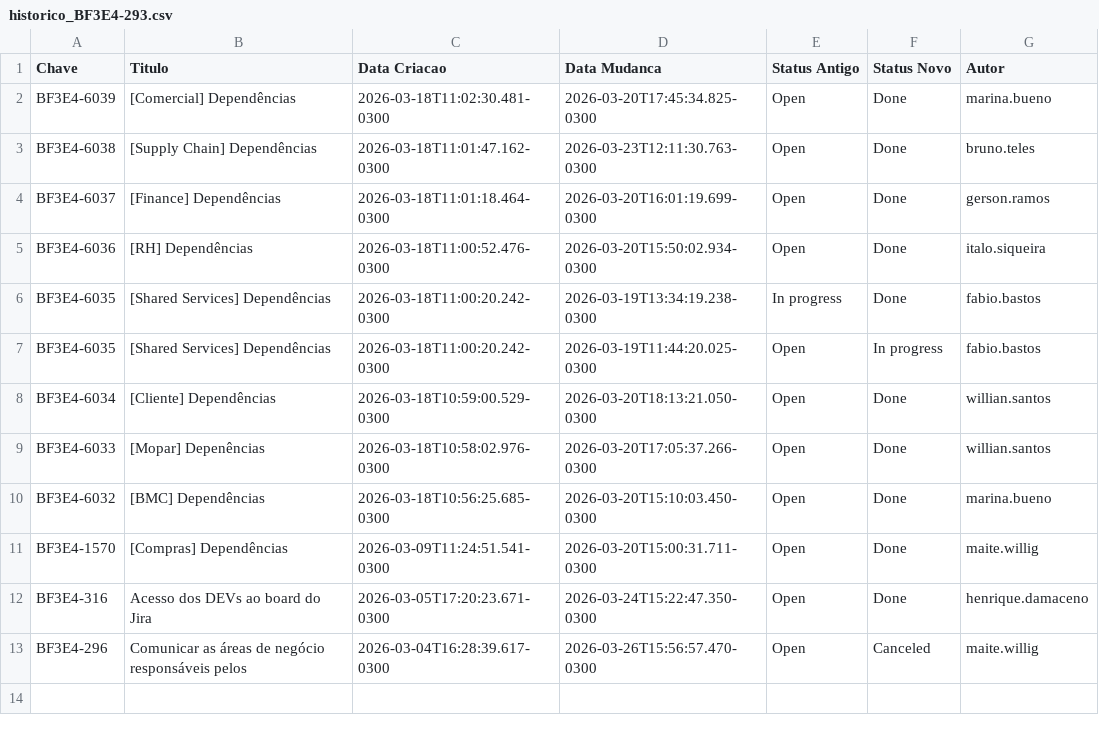
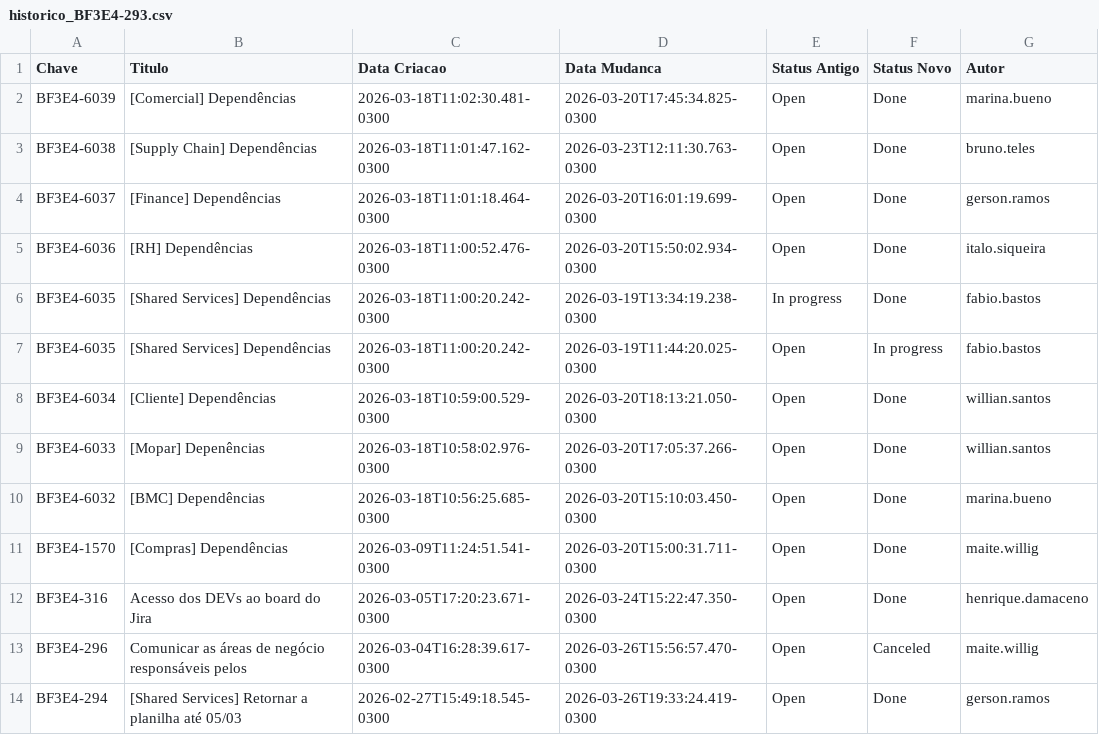
Before and after one commit to gersonlramos/dashboard_fase_3, a CSV file: app/dados/historico_BF3E4-293.csv, drawn as a sheet.

```diff
--- a/app/dados/historico_BF3E4-293.csv
+++ b/app/dados/historico_BF3E4-293.csv
@@ -13 +13,2 @@ BF3E4-316,Acesso dos DEVs ao board do Jira,2026-03-05T17:20:23.671-0300,2026-03-
 BF3E4-296,Comunicar as áreas de negócio responsáveis pelos,2026-03-04T16:28:39.617-0300,2026-03-26T15:56:57.470-0300,Open,Canceled,maite.willig
+BF3E4-294,[Shared Services] Retornar a planilha até 05/03,2026-02-27T15:49:18.545-0300,2026-03-26T19:33:24.419-0300,Open,Done,gerson.ramos
```
Also changed, not shown: app/dados/historico/historico_completo-CLIENTE.csv, app/dados/historico/historico_completo-COMERCIAL.csv, 2 other files.
